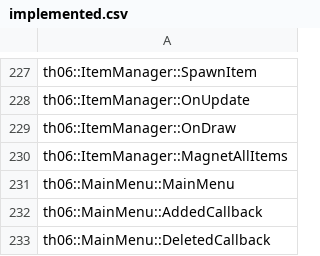
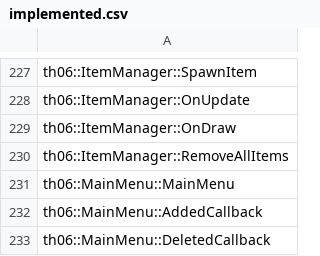
Before and after one commit to AZero13/th06, a CSV file: config/implemented.csv, drawn as a sheet; only a part is shown, gaps mark what is left out.

Commit message:
Undo config/*.csv changes

```diff
--- a/config/implemented.csv
+++ b/config/implemented.csv
@@ -229,3 +229,3 @@ th06::ItemManager::OnUpdate
 th06::ItemManager::OnDraw
-th06::ItemManager::MagnetAllItems
+th06::ItemManager::RemoveAllItems
 th06::MainMenu::MainMenu
```
Also changed, not shown: config/mapping.csv, config/reccmp-functions.csv.
